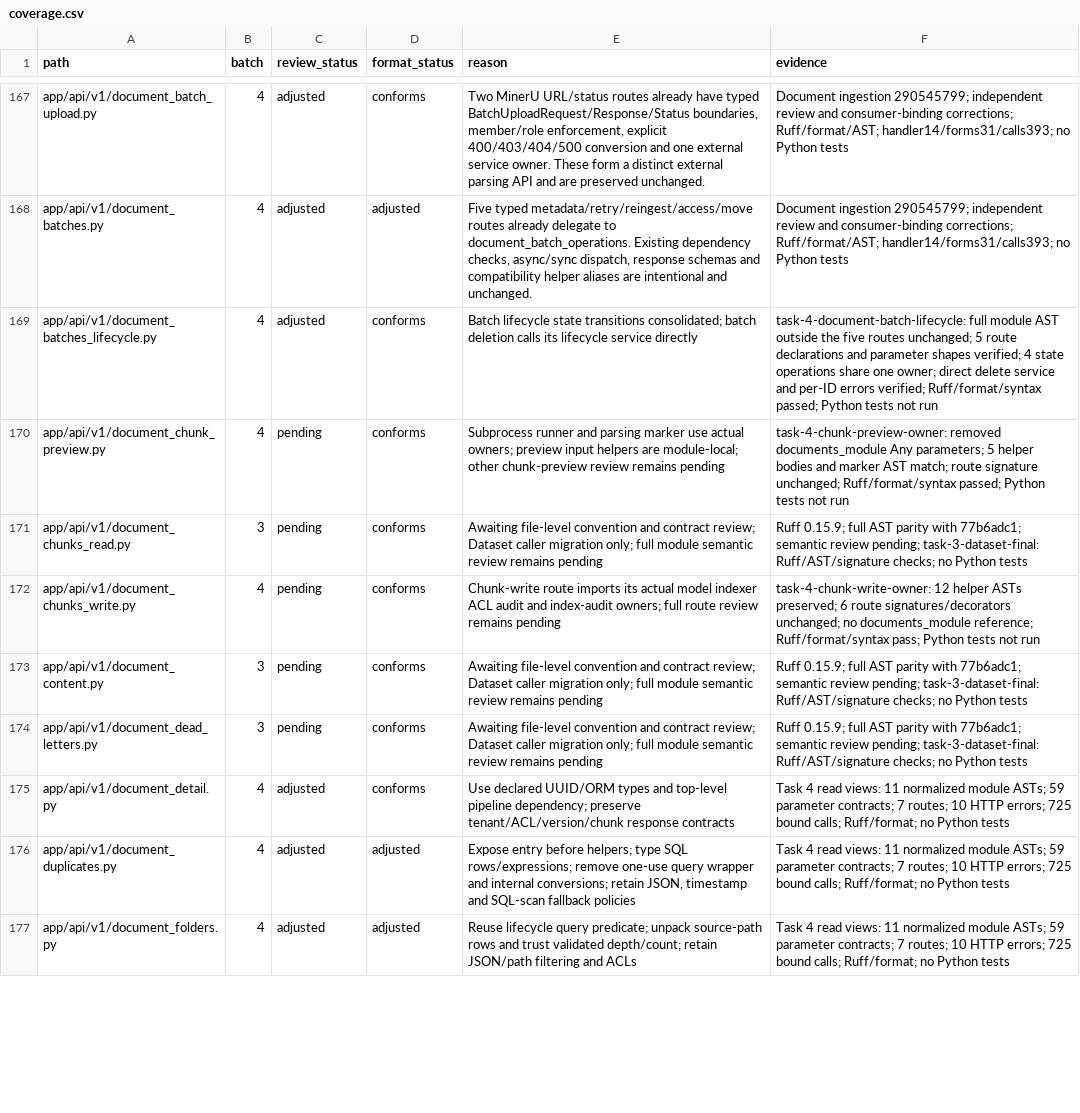
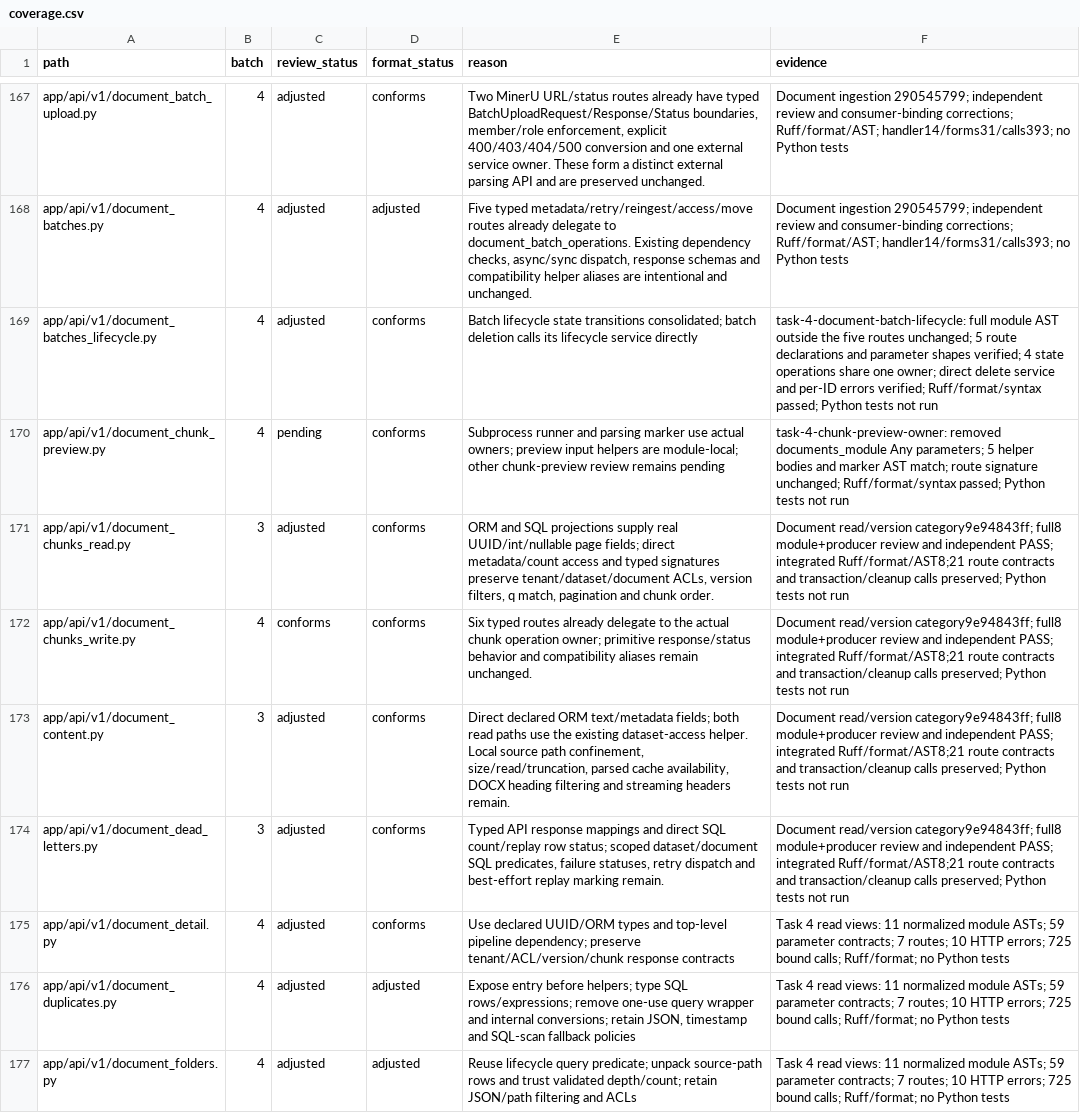
Before and after one commit to skygazer42/MimirQ, a CSV file: docs/maintenance/style-unification/coverage.csv, drawn as a sheet; only a part is shown, gaps mark what is left out; the diff covers the shown part only.

Commit message:
refactor(documents): clarify read and version contracts

```diff
--- a/docs/maintenance/style-unification/coverage.csv
+++ b/docs/maintenance/style-unification/coverage.csv
@@ -170,6 +170,6 @@ app/api/v1/document_batches_lifecycle.py,4,adjusted,conforms,Batch lifecycle sta
 app/api/v1/document_chunk_preview.py,4,pending,conforms,Subprocess runner and parsing marker use actual owners; preview input helpers are module-local; other chunk-preview review remains pending,task-4-chunk-preview-owner: removed documents_module Any parameters; 5 helper bodies and marker AST match; route signature unchanged; Ruff/format/syntax passed; Python tests not run
-app/api/v1/document_chunks_read.py,3,pending,conforms,Awaiting file-level convention and contract review; Dataset caller migration only; full module semantic review remains pending,Ruff 0.15.9; full AST parity with 77b6adc1; semantic review pending; task-3-dataset-final: Ruff/AST/signature checks; no Python tests
-app/api/v1/document_chunks_write.py,4,pending,conforms,Chunk-write route imports its actual model indexer ACL audit and index-audit owners; full route review remains pending,task-4-chunk-write-owner: 12 helper ASTs preserved; 6 route signatures/decorators unchanged; no documents_module reference; Ruff/format/syntax pass; Python tests not run
-app/api/v1/document_content.py,3,pending,conforms,Awaiting file-level convention and contract review; Dataset caller migration only; full module semantic review remains pending,Ruff 0.15.9; full AST parity with 77b6adc1; semantic review pending; task-3-dataset-final: Ruff/AST/signature checks; no Python tests
-app/api/v1/document_dead_letters.py,3,pending,conforms,Awaiting file-level convention and contract review; Dataset caller migration only; full module semantic review remains pending,Ruff 0.15.9; full AST parity with 77b6adc1; semantic review pending; task-3-dataset-final: Ruff/AST/signature checks; no Python tests
+app/api/v1/document_chunks_read.py,3,adjusted,conforms,"ORM and SQL projections supply real UUID/int/nullable page fields; direct metadata/count access and typed signatures preserve tenant/dataset/document ACLs, version filters, q match, pagination and chunk order.",Document read/version category9e94843ff; full8 module+producer review and independent PASS; integrated Ruff/format/AST8;21 route contracts and transaction/cleanup calls preserved; Python tests not run
+app/api/v1/document_chunks_write.py,4,conforms,conforms,Six typed routes already delegate to the actual chunk operation owner; primitive response/status behavior and compatibility aliases remain unchanged.,Document read/version category9e94843ff; full8 module+producer review and independent PASS; integrated Ruff/format/AST8;21 route contracts and transaction/cleanup calls preserved; Python tests not run
+app/api/v1/document_content.py,3,adjusted,conforms,"Direct declared ORM text/metadata fields; both read paths use the existing dataset-access helper. Local source path confinement, size/read/truncation, parsed cache availability, DOCX heading filtering and streaming headers remain.",Document read/version category9e94843ff; full8 module+producer review and independent PASS; integrated Ruff/format/AST8;21 route contracts and transaction/cleanup calls preserved; Python tests not run
+app/api/v1/document_dead_letters.py,3,adjusted,conforms,"Typed API response mappings and direct SQL count/replay row status; scoped dataset/document SQL predicates, failure statuses, retry dispatch and best-effort replay marking remain.",Document read/version category9e94843ff; full8 module+producer review and independent PASS; integrated Ruff/format/AST8;21 route contracts and transaction/cleanup calls preserved; Python tests not run
 app/api/v1/document_detail.py,4,adjusted,conforms,Use declared UUID/ORM types and top-level pipeline dependency; preserve tenant/ACL/version/chunk response contracts,Task 4 read views: 11 normalized module ASTs; 59 parameter contracts; 7 routes; 10 HTTP errors; 725 bound calls; Ruff/format; no Python tests
```
Also changed, not shown: 12 edited cells elsewhere in this file, 7 other files.
